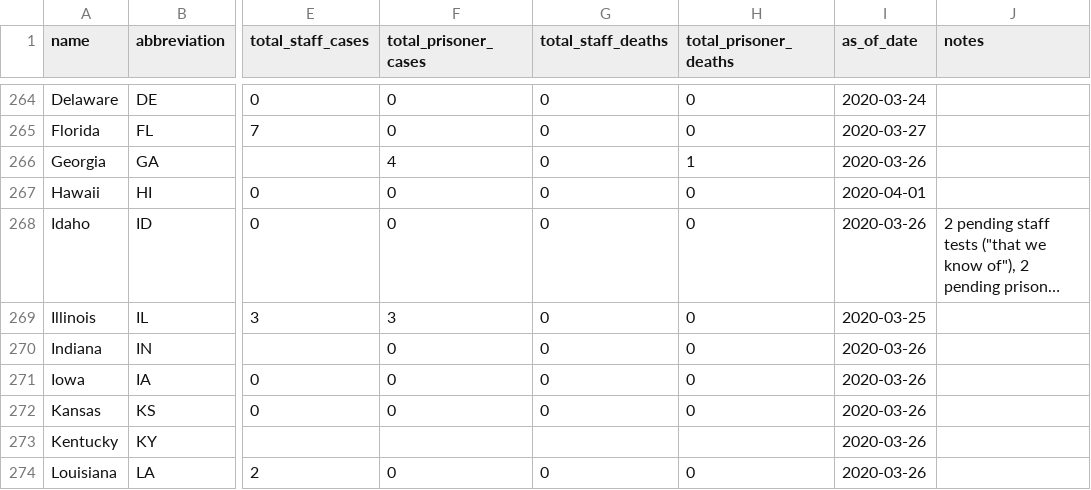
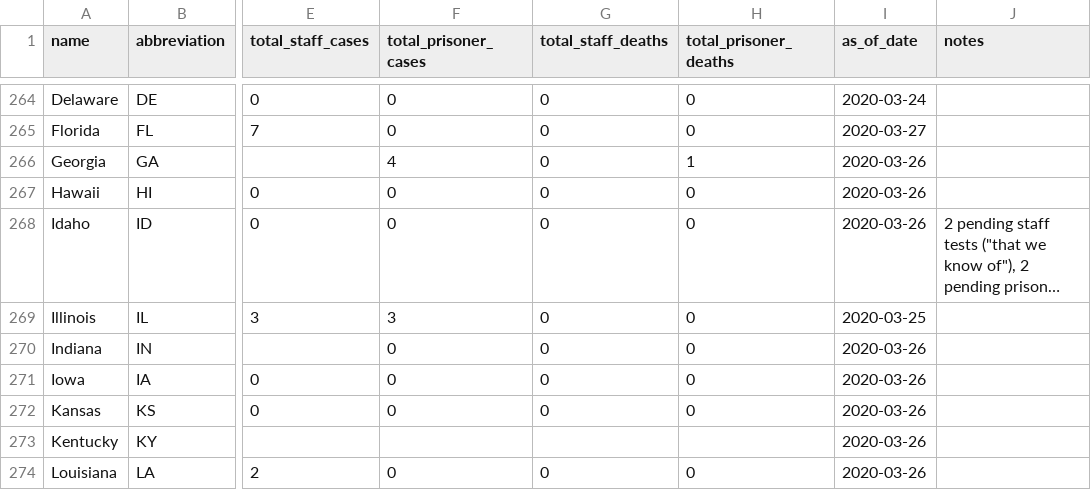
Before and after one commit to themarshallproject/COVID_prison_data, a CSV file: data/covid_prison_cases.csv, drawn as a sheet; only a part is shown, gaps mark what is left out; long unchanged cells end in …; the diff names each change by its address in the sheet, - before the commit and + after, or states it on an @@ line.

Commit message:
amend date for Hawaii record. closes #1

```diff
--- a/data/covid_prison_cases.csv
+++ b/data/covid_prison_cases.csv
-I267 (as_of_date): 2020-04-01
+I267 (as_of_date): 2020-03-26
```
